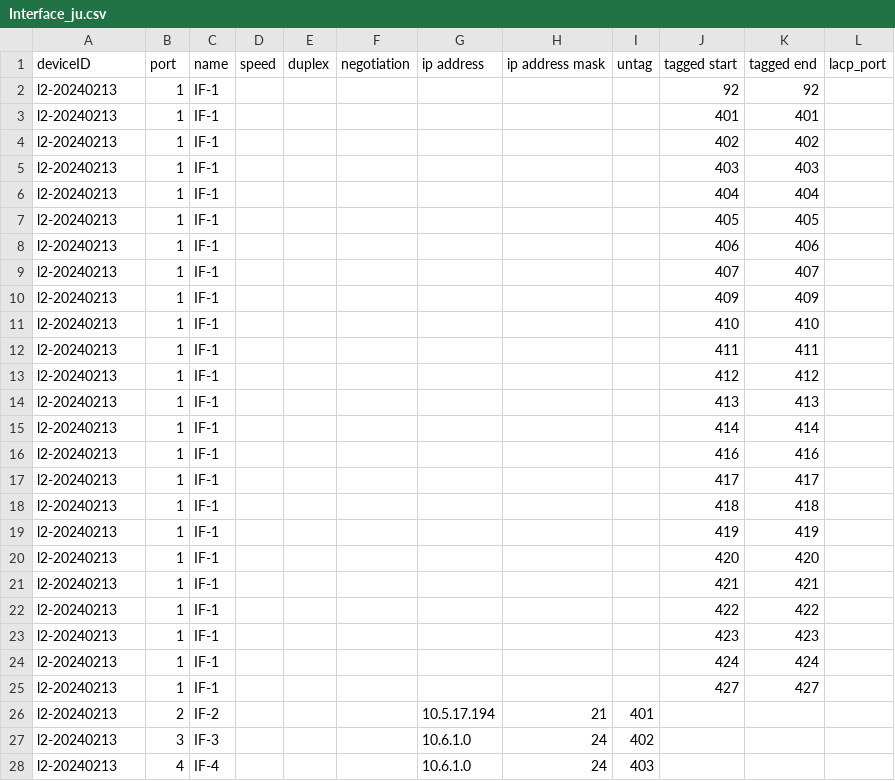
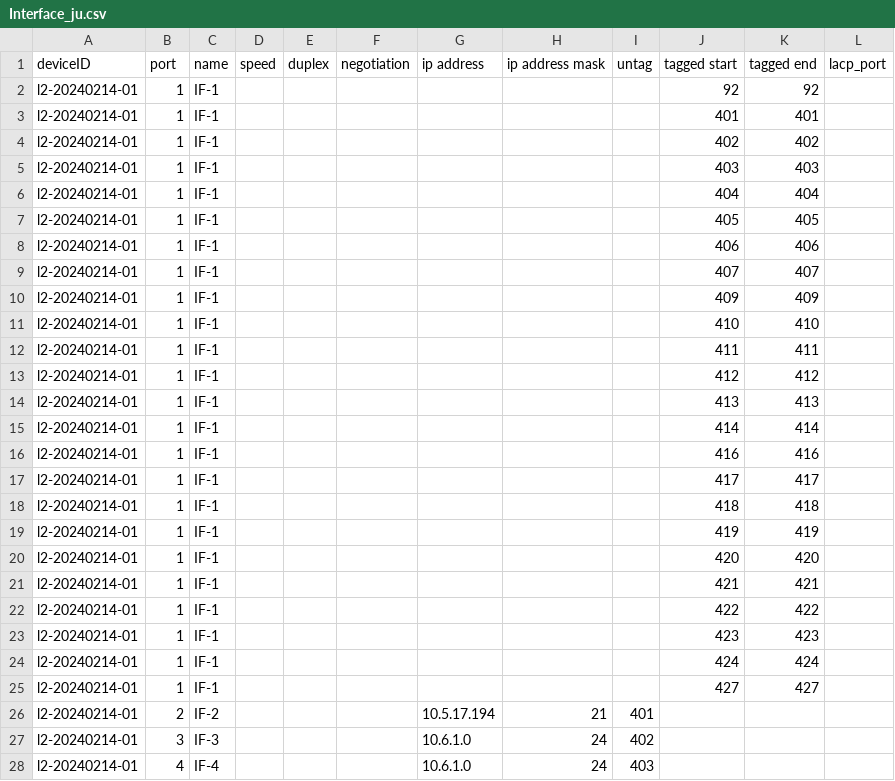
Before and after one commit to sadahira29/cyber, a CSV file: juniper/xml_to_csv/output/Interface_ju.csv, drawn as a sheet; only a part is shown; the diff covers the shown part only.

```diff
--- a/juniper/xml_to_csv/output/Interface_ju.csv
+++ b/juniper/xml_to_csv/output/Interface_ju.csv
@@ -1,28 +1,28 @@
 deviceID,port,name,speed,duplex,negotiation,ip address,ip address mask,untag,tagged start,tagged end,lacp_port
-l2-20240213,1,IF-1,,,,,,,92,92,
-l2-20240213,1,IF-1,,,,,,,401,401,
-l2-20240213,1,IF-1,,,,,,,402,402,
-l2-20240213,1,IF-1,,,,,,,403,403,
-l2-20240213,1,IF-1,,,,,,,404,404,
-l2-20240213,1,IF-1,,,,,,,405,405,
-l2-20240213,1,IF-1,,,,,,,406,406,
-l2-20240213,1,IF-1,,,,,,,407,407,
-l2-20240213,1,IF-1,,,,,,,409,409,
-l2-20240213,1,IF-1,,,,,,,410,410,
-l2-20240213,1,IF-1,,,,,,,411,411,
-l2-20240213,1,IF-1,,,,,,,412,412,
-l2-20240213,1,IF-1,,,,,,,413,413,
-l2-20240213,1,IF-1,,,,,,,414,414,
-l2-20240213,1,IF-1,,,,,,,416,416,
-l2-20240213,1,IF-1,,,,,,,417,417,
-l2-20240213,1,IF-1,,,,,,,418,418,
-l2-20240213,1,IF-1,,,,,,,419,419,
-l2-20240213,1,IF-1,,,,,,,420,420,
-l2-20240213,1,IF-1,,,,,,,421,421,
-l2-20240213,1,IF-1,,,,,,,422,422,
-l2-20240213,1,IF-1,,,,,,,423,423,
-l2-20240213,1,IF-1,,,,,,,424,424,
-l2-20240213,1,IF-1,,,,,,,427,427,
-l2-20240213,2,IF-2,,,,10.5.17.194,21,401,,,
-l2-20240213,3,IF-3,,,,10.6.1.0,24,402,,,
-l2-20240213,4,IF-4,,,,10.6.1.0,24,403,,,
+l2-20240214-01,1,IF-1,,,,,,,92,92,
+l2-20240214-01,1,IF-1,,,,,,,401,401,
+l2-20240214-01,1,IF-1,,,,,,,402,402,
+l2-20240214-01,1,IF-1,,,,,,,403,403,
+l2-20240214-01,1,IF-1,,,,,,,404,404,
+l2-20240214-01,1,IF-1,,,,,,,405,405,
+l2-20240214-01,1,IF-1,,,,,,,406,406,
+l2-20240214-01,1,IF-1,,,,,,,407,407,
+l2-20240214-01,1,IF-1,,,,,,,409,409,
+l2-20240214-01,1,IF-1,,,,,,,410,410,
+l2-20240214-01,1,IF-1,,,,,,,411,411,
+l2-20240214-01,1,IF-1,,,,,,,412,412,
+l2-20240214-01,1,IF-1,,,,,,,413,413,
+l2-20240214-01,1,IF-1,,,,,,,414,414,
+l2-20240214-01,1,IF-1,,,,,,,416,416,
+l2-20240214-01,1,IF-1,,,,,,,417,417,
+l2-20240214-01,1,IF-1,,,,,,,418,418,
+l2-20240214-01,1,IF-1,,,,,,,419,419,
+l2-20240214-01,1,IF-1,,,,,,,420,420,
+l2-20240214-01,1,IF-1,,,,,,,421,421,
+l2-20240214-01,1,IF-1,,,,,,,422,422,
+l2-20240214-01,1,IF-1,,,,,,,423,423,
+l2-20240214-01,1,IF-1,,,,,,,424,424,
+l2-20240214-01,1,IF-1,,,,,,,427,427,
+l2-20240214-01,2,IF-2,,,,10.5.17.194,21,401,,,
+l2-20240214-01,3,IF-3,,,,10.6.1.0,24,402,,,
+l2-20240214-01,4,IF-4,,,,10.6.1.0,24,403,,,
```
Also changed, not shown: 42 edited cells elsewhere in this file, juniper/xml_to_csv/output/Vlan_ju.csv, 1 other file.
